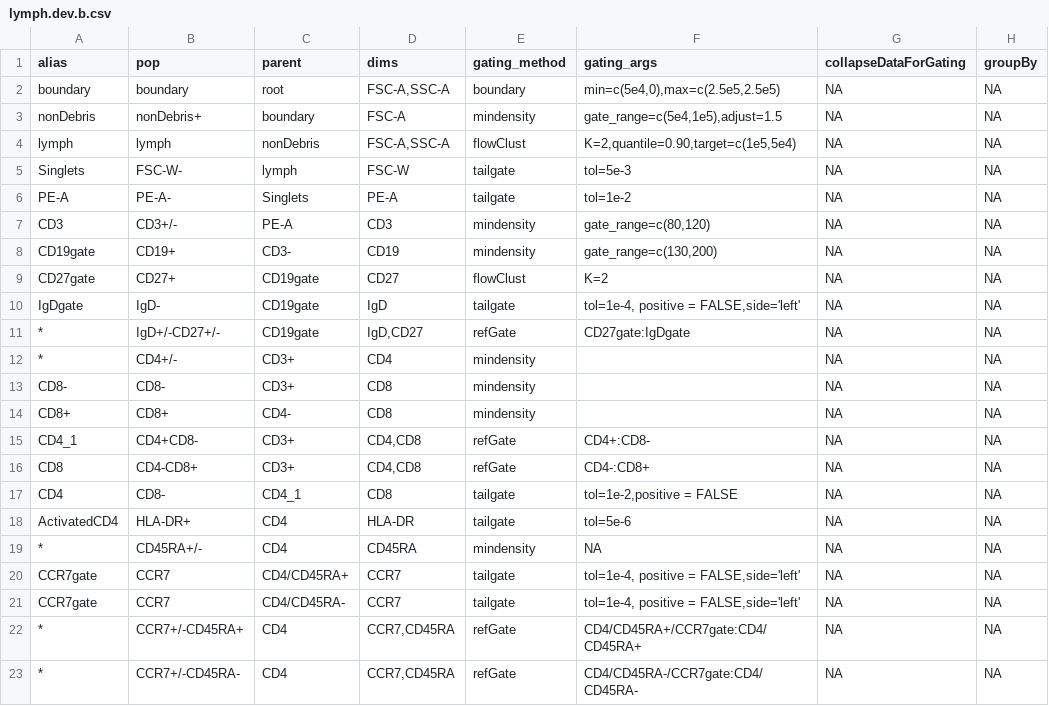
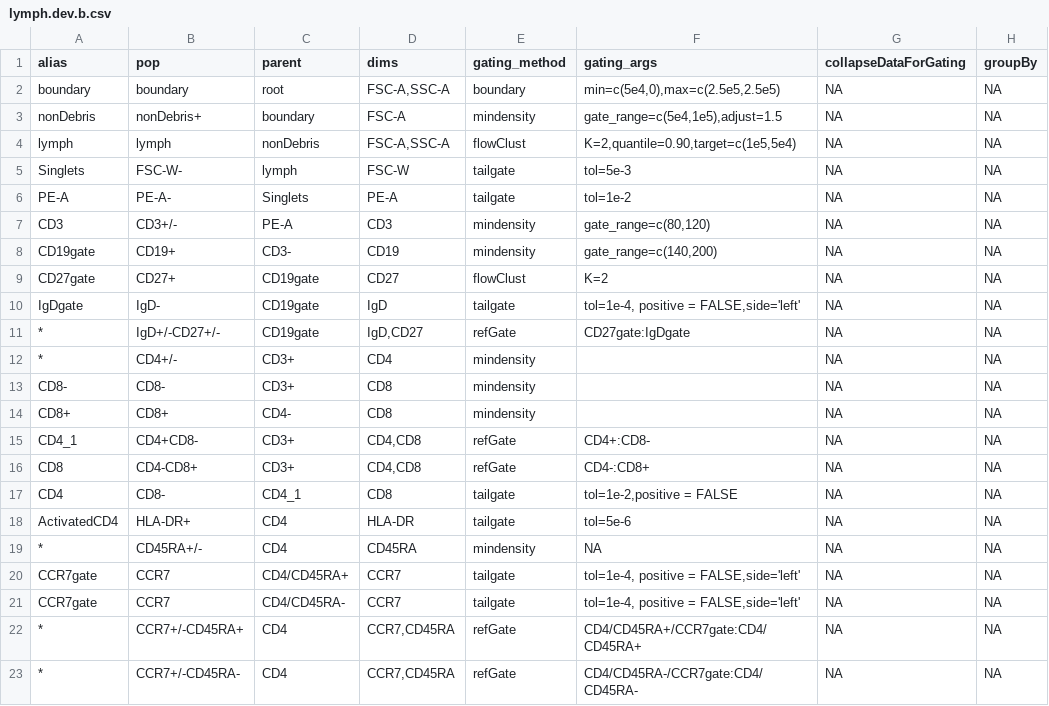
Before and after one commit to hartm425/auto-fcs, a CSV file: explore/openCyto/lymph.dev.b.csv, drawn as a sheet; only a part is shown; the diff names each change by its address in the sheet, - before the commit and + after, or states it on an @@ line.

```diff
--- a/explore/openCyto/lymph.dev.b.csv
+++ b/explore/openCyto/lymph.dev.b.csv
-F8 (gating_args): gate_range=c(130,200)
+F8 (gating_args): gate_range=c(140,200)
```
Also changed, not shown: 15 other files.
